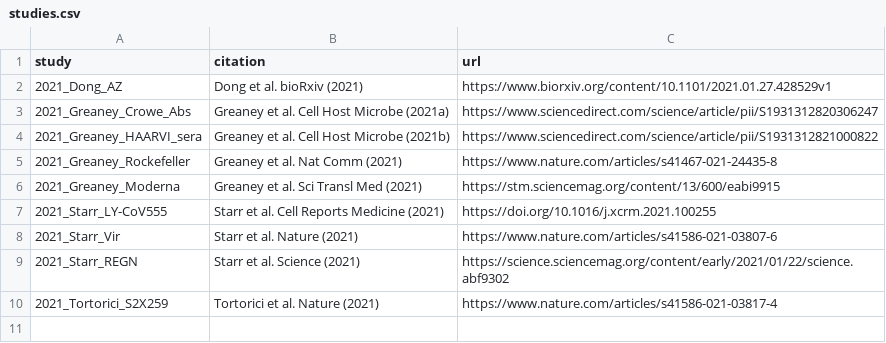
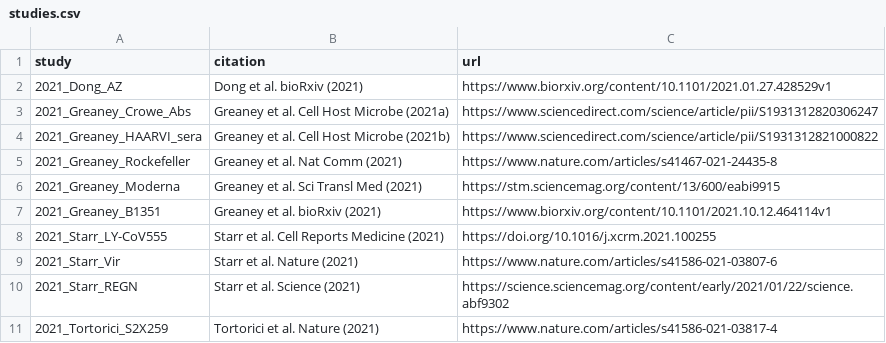
Before and after one commit to jbloomlab/SARS2_RBD_Ab_escape_maps, a CSV file: processed_data/studies.csv, drawn as a sheet.

```diff
--- a/processed_data/studies.csv
+++ b/processed_data/studies.csv
@@ -6,2 +6,3 @@ study,citation,url
 2021_Greaney_Moderna,Greaney et al. Sci Transl Med (2021),https://stm.sciencemag.org/content/13/600/eabi9915
+2021_Greaney_B1351,Greaney et al. bioRxiv (2021),https://www.biorxiv.org/content/10.1101/2021.10.12.464114v1
 2021_Starr_LY-CoV555,Starr et al. Cell Reports Medicine (2021),https://doi.org/10.1016/j.xcrm.2021.100255
```
Also changed, not shown: 6 other files.
